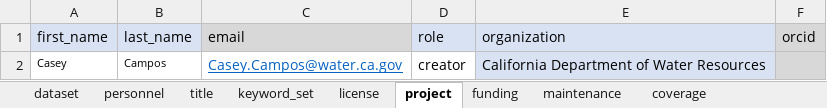
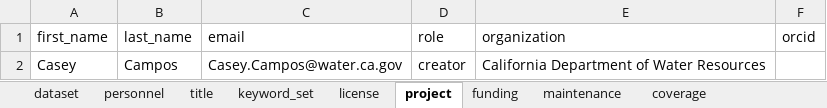
Before and after one commit to SRJPE/jpe-yuba-edi, an Excel workbook: data-raw/metadata/yuba_metadata.xlsx, sheet project, drawn as a sheet; values as stored, in another font and other column widths than the file's, no borders; the diff names each change by its address in the sheet, - before the commit and + after, or states it on an @@ line.

```diff
--- a/data-raw/metadata/yuba_metadata.xlsx (sheet project)
+++ b/data-raw/metadata/yuba_metadata.xlsx (sheet project)
-A1:B1 fill: #D9E2F3
+A1:B1 fill: none
-C1 fill: #D8D8D8
+C1 fill: none
-D1:E1 fill: #D9E2F3
+D1:E1 fill: none
-F1:F2 fill: #D8D8D8
+F1:F2 fill: none
@@ A2:B2 text size: larger @@
@@ C2 underline: on → off, text colour: #0563C1 → black @@
-E2 fill: #D9E2F3
+E2 fill: none
```
Also changed, not shown: sheet personnel, sheet taxonomic_coverage, sheet coverage, sheet license, sheet keyword_set, sheet funding, 2 more sheets, 3 other files.
